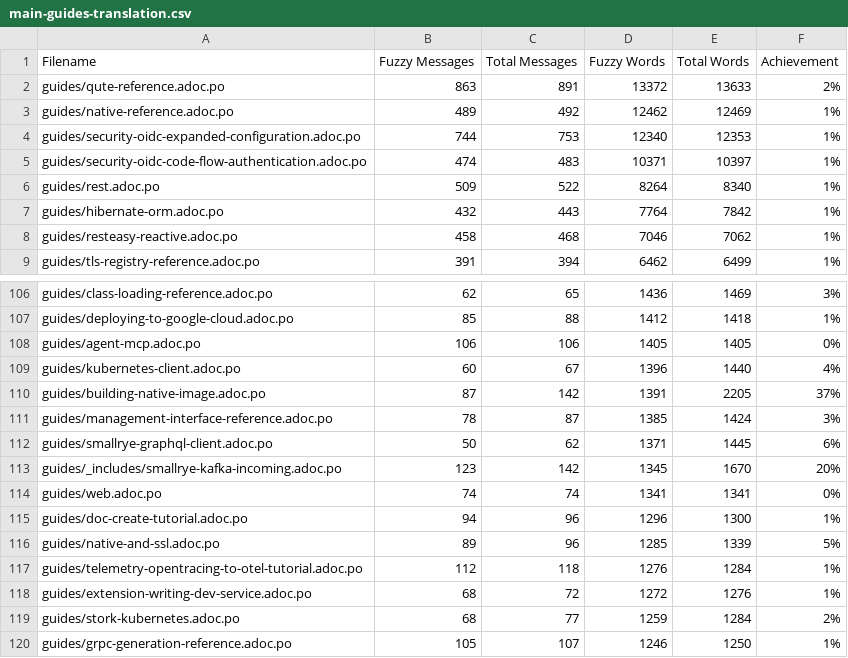
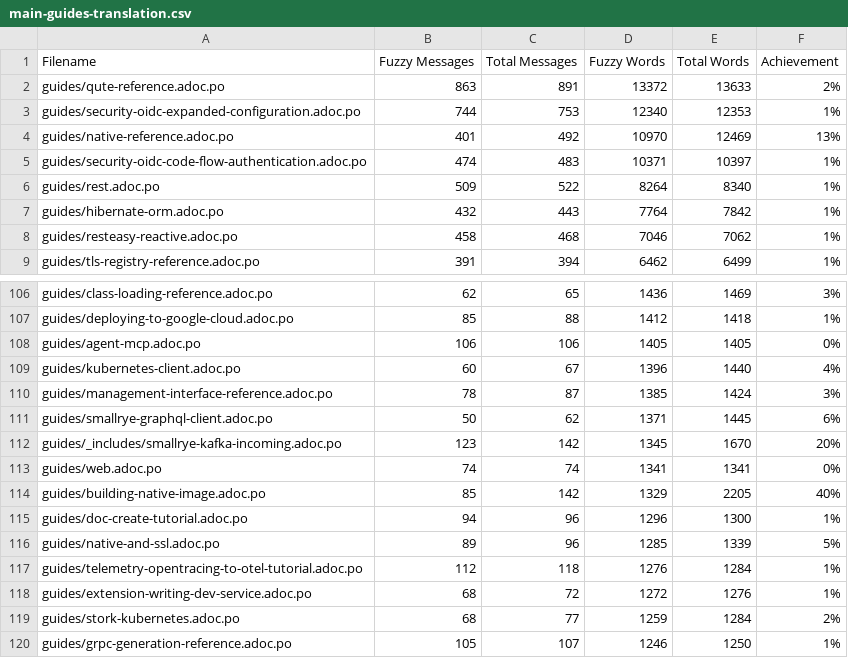
Before and after one commit to christianfernandesprofissional/pt.quarkus.io, a CSV file: l10n/stats/main-guides-translation.csv, drawn as a sheet; only a part is shown, gaps mark what is left out.

```diff
--- a/l10n/stats/main-guides-translation.csv
+++ b/l10n/stats/main-guides-translation.csv
@@ -2,4 +2,4 @@ Filename, Fuzzy Messages, Total Messages, Fuzzy Words, Total Words, Achievement
 guides/qute-reference.adoc.po, 863, 891, 13372, 13633, 2%
-guides/native-reference.adoc.po, 489, 492, 12462, 12469, 1%
 guides/security-oidc-expanded-configuration.adoc.po, 744, 753, 12340, 12353, 1%
+guides/native-reference.adoc.po, 401, 492, 10970, 12469, 13%
 guides/security-oidc-code-flow-authentication.adoc.po, 474, 483, 10371, 10397, 1%
@@ -109,3 +109,2 @@ guides/agent-mcp.adoc.po, 106, 106, 1405, 1405, 0%
 guides/kubernetes-client.adoc.po, 60, 67, 1396, 1440, 4%
-guides/building-native-image.adoc.po, 87, 142, 1391, 2205, 37%
 guides/management-interface-reference.adoc.po, 78, 87, 1385, 1424, 3%
@@ -114,2 +113,3 @@ guides/_includes/smallrye-kafka-incoming.adoc.po, 123, 142, 1345, 1670, 20%
 guides/web.adoc.po, 74, 74, 1341, 1341, 0%
+guides/building-native-image.adoc.po, 85, 142, 1329, 2205, 40%
 guides/doc-create-tutorial.adoc.po, 94, 96, 1296, 1300, 1%
```
